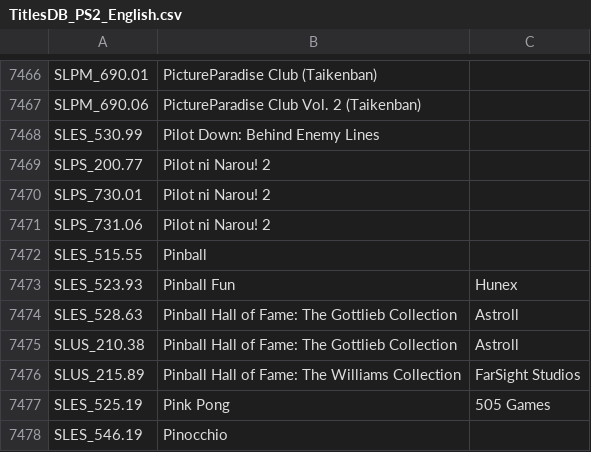
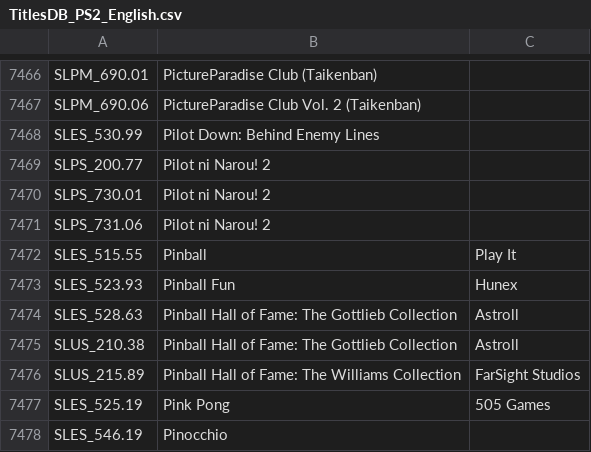
Before and after one commit to ahmedmoselhi/PSBBN-Definitive-English-Patch, a CSV file: helper/TitlesDB_PS2_English.csv, drawn as a sheet; only a part is shown, gaps mark what is left out.

```diff
--- a/helper/TitlesDB_PS2_English.csv
+++ b/helper/TitlesDB_PS2_English.csv
@@ -7471,3 +7471,3 @@ SLPS_730.01|Pilot ni Narou! 2|
 SLPS_731.06|Pilot ni Narou! 2|
-SLES_515.55|Pinball|
+SLES_515.55|Pinball|Play It
 SLES_523.93|Pinball Fun|Hunex
```
Also changed, not shown: helper/ArtDB.csv.
